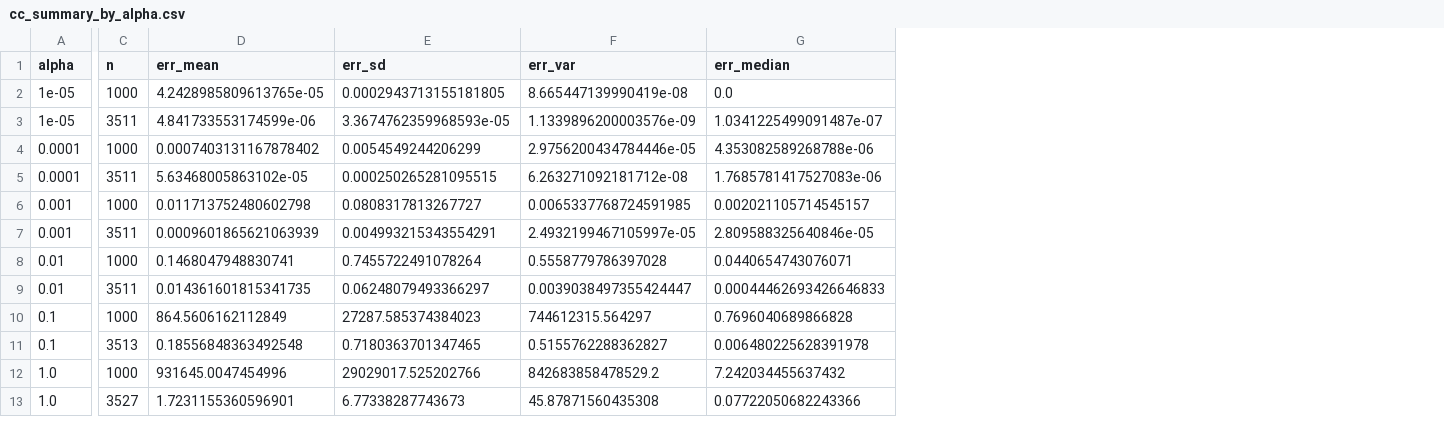
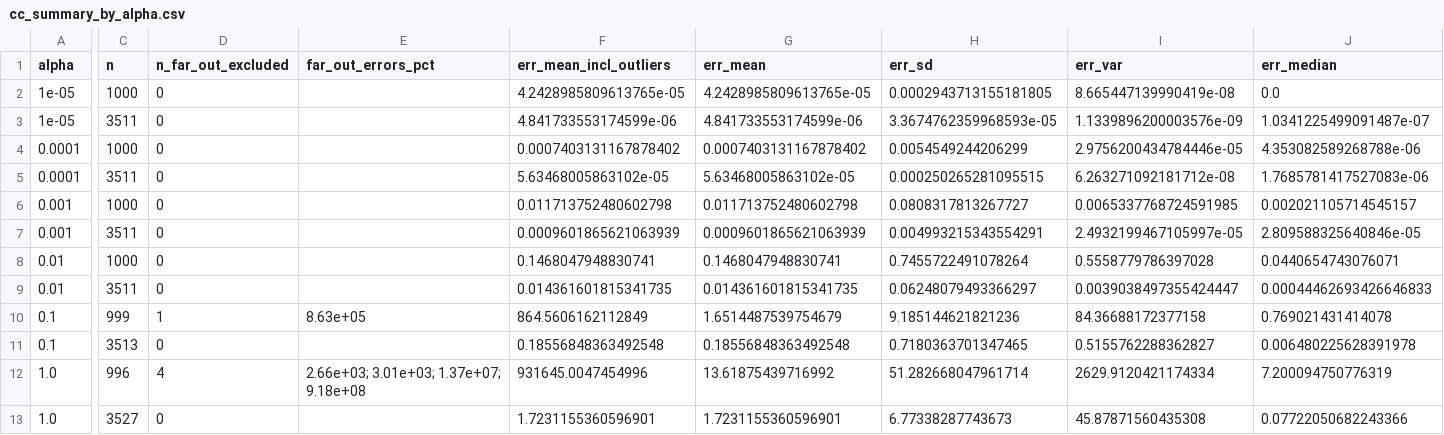
Before and after one commit to luquelab/transient-dynamics, a CSV file: results/alpha-robustness-v2/tables/cc_summary_by_alpha.csv, drawn as a sheet; only a part is shown, gaps mark what is left out; addresses are those after the commit; the diff covers the shown part only; the diff names each change by its address in the sheet, - before the commit and + after, or states it on an @@ line.

```diff
--- a/results/alpha-robustness-v2/tables/cc_summary_by_alpha.csv
+++ b/results/alpha-robustness-v2/tables/cc_summary_by_alpha.csv
+column D (n_far_out_excluded), rows 2-13: 0 | 0 | 0 | 0 | 0 | 0 | 0 | 0 | 1 | 0 | 4 | 0
+column E (far_out_errors_pct), rows 10-12: 8.63e+05 |  | 2.66e+03; 3.01e+03; 1.37e+07; 9.18e+08
+column F (err_mean_incl_outliers), rows 2-13: 4.2428985809613765e-05 | 4.841733553174599e-06 | 0.0007403131167878402 | 5.63468005863102e-05 | 0.011713752480602798 | 0.0009601865621063939 | 0.1468047948830741 | 0.014361601815341735 | 864.5606162112849 | 0.18556848363492548 | 931645.0047454996 | 1.7231155360596901
-C10 (n): 1000
+C10 (n): 999
-G10 (err_mean): 864.5606162112849
+G10 (err_mean): 1.6514487539754679
-H10 (err_sd): 27287.585374384023
+H10 (err_sd): 9.185144621821236
-I10 (err_var): 744612315.564297
+I10 (err_var): 84.36688172377158
-J10 (err_median): 0.7696040689866828
+J10 (err_median): 0.769021431414078
-C12 (n): 1000
+C12 (n): 996
-G12 (err_mean): 931645.0047454996
+G12 (err_mean): 13.61875439716992
-H12 (err_sd): 29029017.525202766
+H12 (err_sd): 51.282668047961714
-I12 (err_var): 842683858478529.2
+I12 (err_var): 2629.9120421174334
-J12 (err_median): 7.242034455637432
+J12 (err_median): 7.200094750776319
```
Also changed, not shown: 32 edited cells elsewhere in this file, results/alpha-robustness-v2/tables/standard_summary_by_alpha.csv, 55 other files.
